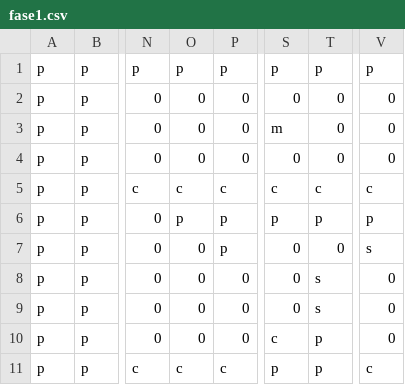
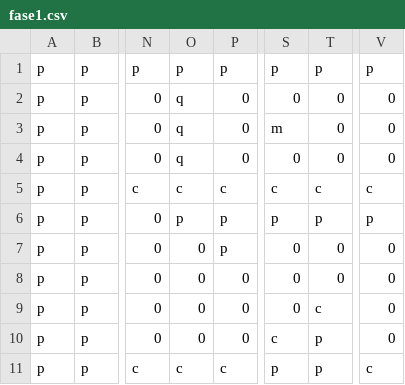
Before and after one commit to rafaeldbo/the-lost-colors, a CSV file: assets/fase1.csv, drawn as a sheet; only a part is shown, gaps mark what is left out; the diff names each change by its address in the sheet, - before the commit and + after, or states it on an @@ line.

```diff
--- a/assets/fase1.csv
+++ b/assets/fase1.csv
-O2:O4: 0
+O2:O4: q
-V7: s
+V7: 0
-T8: s
+T8: 0
-T9: s
+T9: c
```
Also changed, not shown: 1 other file.
